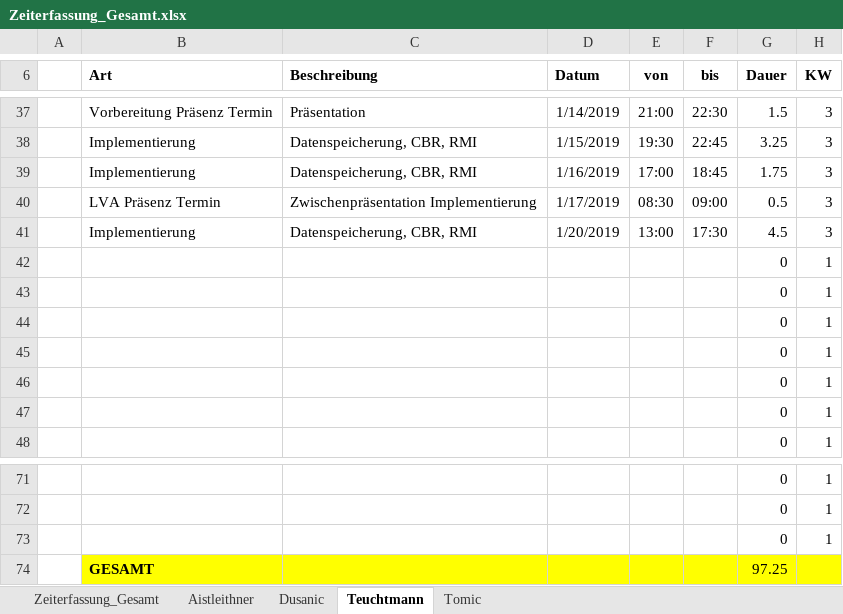
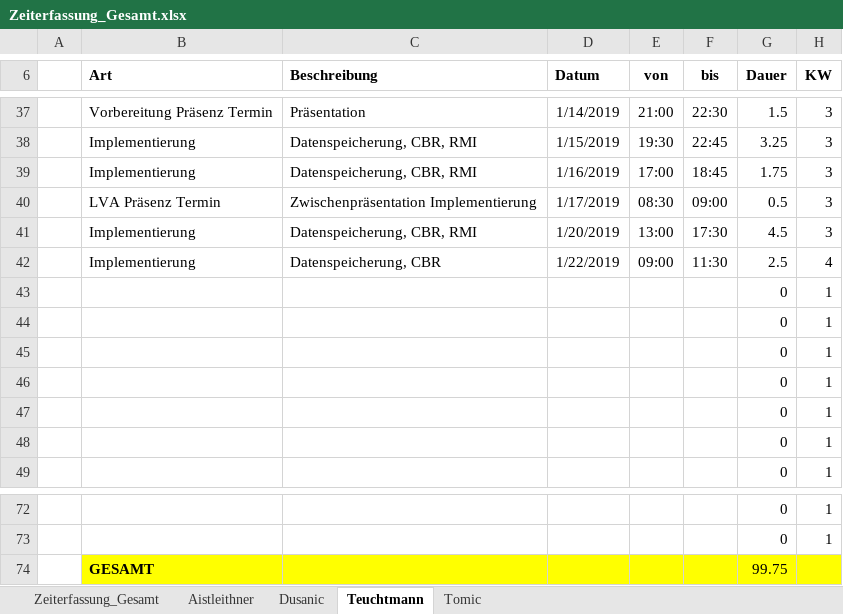
Before and after one commit to aistleithnera/258321_DKE_PR, an Excel workbook: Zeiterfassung/Zeiterfassung_Gesamt.xlsx, sheet Teuchtmann, drawn as a sheet; only a part is shown, gaps mark what is left out; values as stored, in another font and other column widths than the file's, no borders; table styles not drawn; removed rows and columns are numbered as before the commit, all else as after; the diff names each change by its address in the sheet, - before the commit and + after, or states it on an @@ line.

Commit message:
Organisation

```diff
--- a/Zeiterfassung/Zeiterfassung_Gesamt.xlsx (sheet Teuchtmann)
+++ b/Zeiterfassung/Zeiterfassung_Gesamt.xlsx (sheet Teuchtmann)
+row 42:  | Implementierung | Datenspeicherung, CBR | 1/22/2019 | 09:00 | 11:30 | 2.5 | 4
-row 73:  |  |  |  |  |  | 0 | 1
-G74 (Dauer): 97.25
+G74 (Dauer): 99.75
```
Also changed, not shown: sheet Zeiterfassung_Gesamt, charts or pictures.
